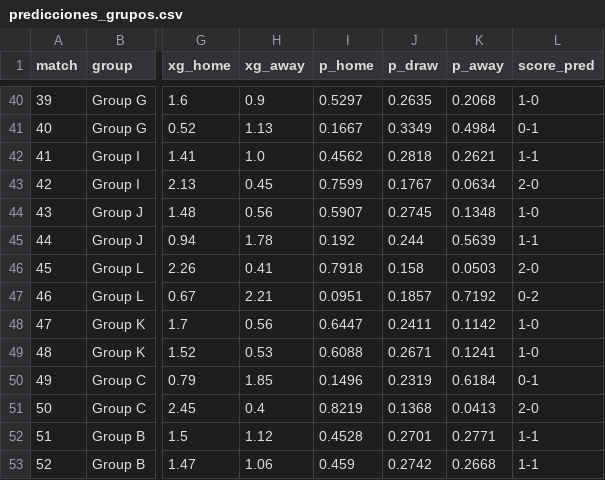
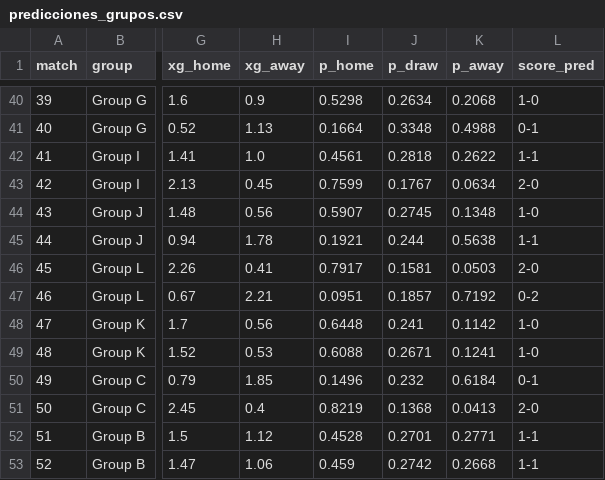
Before and after one commit to OBueno2785/predictor-mundial-2026, a CSV file: outputs/predicciones_grupos.csv, drawn as a sheet; only a part is shown, gaps mark what is left out; the diff covers the shown part only; the diff names each change by its address in the sheet, - before the commit and + after, or states it on an @@ line.

```diff
--- a/outputs/predicciones_grupos.csv
+++ b/outputs/predicciones_grupos.csv
-I40 (p_home): 0.5297
+I40 (p_home): 0.5298
-J40 (p_draw): 0.2635
+J40 (p_draw): 0.2634
-I41 (p_home): 0.1667
+I41 (p_home): 0.1664
-J41 (p_draw): 0.3349
+J41 (p_draw): 0.3348
-K41 (p_away): 0.4984
+K41 (p_away): 0.4988
-I42 (p_home): 0.4562
+I42 (p_home): 0.4561
-K42 (p_away): 0.2621
+K42 (p_away): 0.2622
-I45 (p_home): 0.192
+I45 (p_home): 0.1921
-K45 (p_away): 0.5639
+K45 (p_away): 0.5638
-I46 (p_home): 0.7918
+I46 (p_home): 0.7917
-J46 (p_draw): 0.158
+J46 (p_draw): 0.1581
-I48 (p_home): 0.6447
+I48 (p_home): 0.6448
-J48 (p_draw): 0.2411
+J48 (p_draw): 0.241
-J50 (p_draw): 0.2319
+J50 (p_draw): 0.232
```
Also changed, not shown: 50 edited cells elsewhere in this file, 2 other files.
